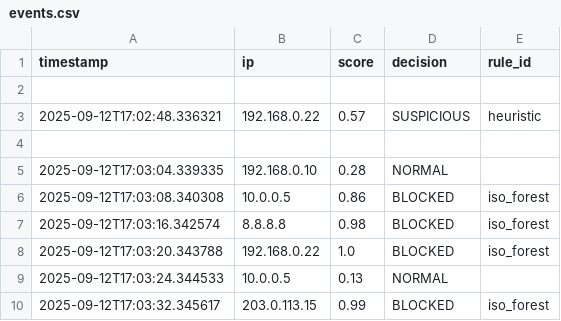
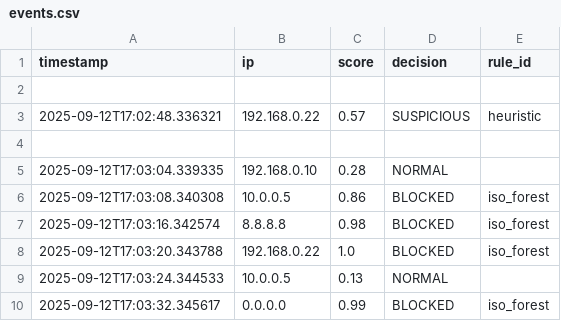
Before and after one commit to 0xhroot/AIAS, a CSV file: logs/events.csv, drawn as a sheet.

Commit message:
Update events.csv

```diff
--- a/logs/events.csv
+++ b/logs/events.csv
@@ -9,2 +9,2 @@ timestamp,ip,score,decision,rule_id
 2025-09-12T17:03:24.344533,10.0.0.5,0.13,NORMAL,
-2025-09-12T17:03:32.345617,203.0.113.15,0.99,BLOCKED,iso_forest
+2025-09-12T17:03:32.345617,0.0.0.0,0.99,BLOCKED,iso_forest
```
